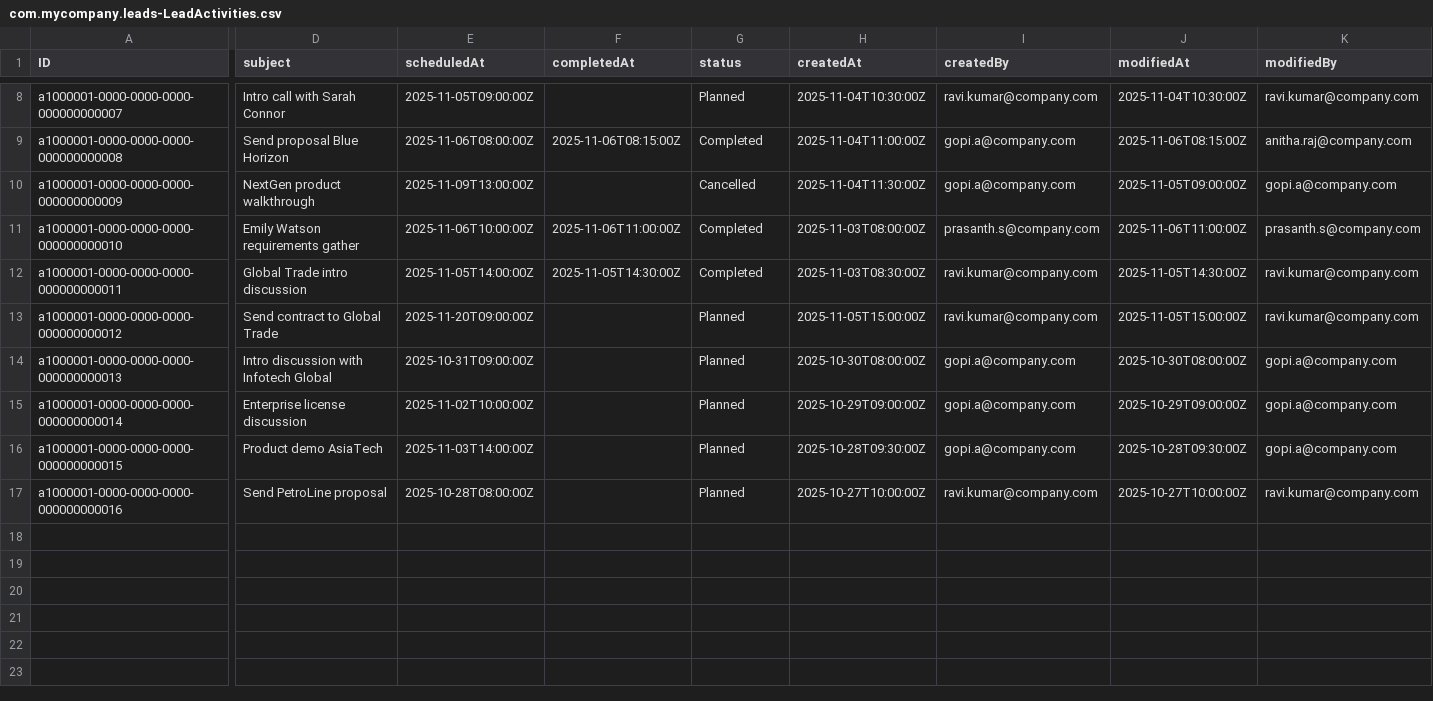
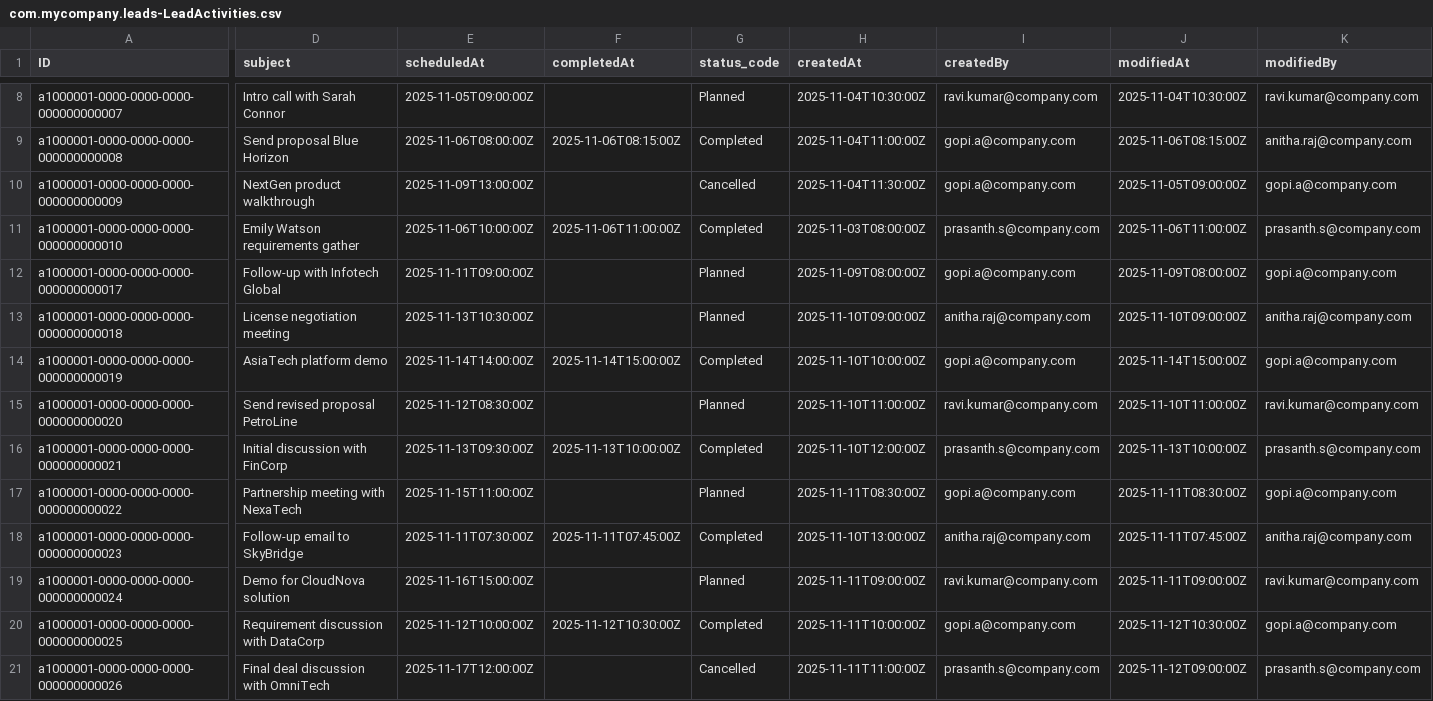
Before and after one commit to Premkumar957/Manage-lead, a CSV file: db/data/com.mycompany.leads-LeadActivities.csv, drawn as a sheet; only a part is shown, gaps mark what is left out; removed rows and columns are numbered as before the commit, all else as after; rows hold the shown columns only; the diff names each change by its address in the sheet, - before the commit and + after, or states it on an @@ line.

```diff
--- a/db/data/com.mycompany.leads-LeadActivities.csv
+++ b/db/data/com.mycompany.leads-LeadActivities.csv
-G1: status
+G1: status_code
-row 12: a1000001-0000-0000-0000-000000000011 | Global Trade intro discussion | 2025-11-05T14:00:00Z | 2025-11-05T14:30:00Z | Completed | 2025-11-03T08:30:00Z | ravi.kumar@company.com | 2025-11-05T14:30:00Z | ravi.kumar@company.com
-row 13: a1000001-0000-0000-0000-000000000012 | Send contract to Global Trade | 2025-11-20T09:00:00Z |  | Planned | 2025-11-05T15:00:00Z | ravi.kumar@company.com | 2025-11-05T15:00:00Z | ravi.kumar@company.com
-A12 (ID): a1000001-0000-0000-0000-000000000013
+A12 (ID): a1000001-0000-0000-0000-000000000017
-D12 (subject): Intro discussion with Infotech Global
+D12 (subject): Follow-up with Infotech Global
-E12 (scheduledAt): 2025-10-31T09:00:00Z
+E12 (scheduledAt): 2025-11-11T09:00:00Z
-H12 (createdAt): 2025-10-30T08:00:00Z
+H12 (createdAt): 2025-11-09T08:00:00Z
-J12 (modifiedAt): 2025-10-30T08:00:00Z
+J12 (modifiedAt): 2025-11-09T08:00:00Z
-A13 (ID): a1000001-0000-0000-0000-000000000014
+A13 (ID): a1000001-0000-0000-0000-000000000018
-D13 (subject): Enterprise license discussion
+D13 (subject): License negotiation meeting
-E13 (scheduledAt): 2025-11-02T10:00:00Z
+E13 (scheduledAt): 2025-11-13T10:30:00Z
-H13 (createdAt): 2025-10-29T09:00:00Z
+H13 (createdAt): 2025-11-10T09:00:00Z
-I13 (createdBy): gopi.a@company.com
+I13 (createdBy): anitha.raj@company.com
-J13 (modifiedAt): 2025-10-29T09:00:00Z
+J13 (modifiedAt): 2025-11-10T09:00:00Z
-K13 (modifiedBy): gopi.a@company.com
+K13 (modifiedBy): anitha.raj@company.com
-A14 (ID): a1000001-0000-0000-0000-000000000015
+A14 (ID): a1000001-0000-0000-0000-000000000019
-D14 (subject): Product demo AsiaTech
+D14 (subject): AsiaTech platform demo
-E14 (scheduledAt): 2025-11-03T14:00:00Z
+E14 (scheduledAt): 2025-11-14T14:00:00Z
-F14 (completedAt): (empty)
+F14 (completedAt): 2025-11-14T15:00:00Z
-G14 (status_code): Planned
+G14 (status_code): Completed
-H14 (createdAt): 2025-10-28T09:30:00Z
+H14 (createdAt): 2025-11-10T10:00:00Z
-J14 (modifiedAt): 2025-10-28T09:30:00Z
+J14 (modifiedAt): 2025-11-14T15:00:00Z
-A15 (ID): a1000001-0000-0000-0000-000000000016
+A15 (ID): a1000001-0000-0000-0000-000000000020
-D15 (subject): Send PetroLine proposal
+D15 (subject): Send revised proposal PetroLine
-E15 (scheduledAt): 2025-10-28T08:00:00Z
+E15 (scheduledAt): 2025-11-12T08:30:00Z
-H15 (createdAt): 2025-10-27T10:00:00Z
+H15 (createdAt): 2025-11-10T11:00:00Z
-J15 (modifiedAt): 2025-10-27T10:00:00Z
+J15 (modifiedAt): 2025-11-10T11:00:00Z
+row 16: a1000001-0000-0000-0000-000000000021 | Initial discussion with FinCorp | 2025-11-13T09:30:00Z | 2025-11-13T10:00:00Z | Completed | 2025-11-10T12:00:00Z | prasanth.s@company.com | 2025-11-13T10:00:00Z | prasanth.s@company.com
+row 17: a1000001-0000-0000-0000-000000000022 | Partnership meeting with NexaTech | 2025-11-15T11:00:00Z |  | Planned | 2025-11-11T08:30:00Z | gopi.a@company.com | 2025-11-11T08:30:00Z | gopi.a@company.com
+row 18: a1000001-0000-0000-0000-000000000023 | Follow-up email to SkyBridge | 2025-11-11T07:30:00Z | 2025-11-11T07:45:00Z | Completed | 2025-11-10T13:00:00Z | anitha.raj@company.com | 2025-11-11T07:45:00Z | anitha.raj@company.com
+row 19: a1000001-0000-0000-0000-000000000024 | Demo for CloudNova solution | 2025-11-16T15:00:00Z |  | Planned | 2025-11-11T09:00:00Z | ravi.kumar@company.com | 2025-11-11T09:00:00Z | ravi.kumar@company.com
+row 20: a1000001-0000-0000-0000-000000000025 | Requirement discussion with DataCorp | 2025-11-12T10:00:00Z | 2025-11-12T10:30:00Z | Completed | 2025-11-11T10:00:00Z | gopi.a@company.com | 2025-11-12T10:30:00Z | gopi.a@company.com
+row 21: a1000001-0000-0000-0000-000000000026 | Final deal discussion with OmniTech | 2025-11-17T12:00:00Z |  | Cancelled | 2025-11-11T11:00:00Z | prasanth.s@company.com | 2025-11-12T09:00:00Z | prasanth.s@company.com
```
Also changed, not shown: db/data/com.mycompany.leads-Attachments.csv, 53 other files.
